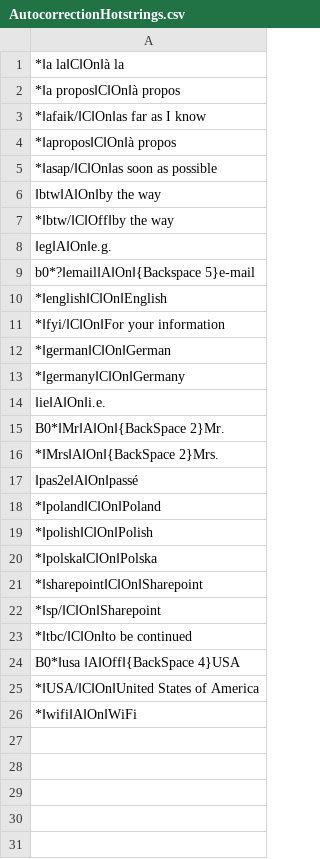
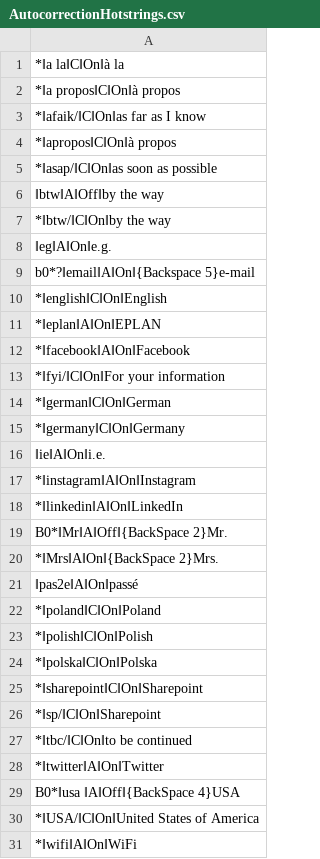
Before and after one commit to mslonik/Hotstrings, a CSV file: Hotstrings3/Categories/AutocorrectionHotstrings.csv, drawn as a sheet.

```diff
--- a/Hotstrings3/Categories/AutocorrectionHotstrings.csv
+++ b/Hotstrings3/Categories/AutocorrectionHotstrings.csv
@@ -5,4 +5,4 @@
 *‖asap/‖C‖On‖as soon as possible
-‖btw‖A‖On‖by the way
-*‖btw/‖C‖Off‖by the way
+‖btw‖A‖Off‖by the way
+*‖btw/‖C‖On‖by the way
 ‖eg‖A‖On‖e.g.
@@ -10,2 +10,4 @@ b0*?‖email‖A‖On‖{Backspace 5}e-mail
 *‖english‖C‖On‖English
+*‖eplan‖A‖On‖EPLAN
+*‖facebook‖A‖On‖Facebook
 *‖fyi/‖C‖On‖For your information
@@ -14,3 +16,5 @@ b0*?‖email‖A‖On‖{Backspace 5}e-mail
 ‖ie‖A‖On‖i.e.
-B0*‖Mr‖A‖On‖{BackSpace 2}Mr.
+*‖instagram‖A‖On‖Instagram
+*‖linkedin‖A‖On‖LinkedIn
+B0*‖Mr‖A‖Off‖{BackSpace 2}Mr.
 *‖Mrs‖A‖On‖{BackSpace 2}Mrs.
@@ -23,2 +27,3 @@ B0*‖Mr‖A‖On‖{BackSpace 2}Mr.
 *‖tbc/‖C‖On‖to be continued
+*‖twitter‖A‖On‖Twitter
 B0*‖usa ‖A‖Off‖{BackSpace 4}USA
```
Also changed, not shown: Hotstrings3/Categories/Abbreviations.csv, Hotstrings3/Categories/CapitalLetters.csv, 4 other files.
